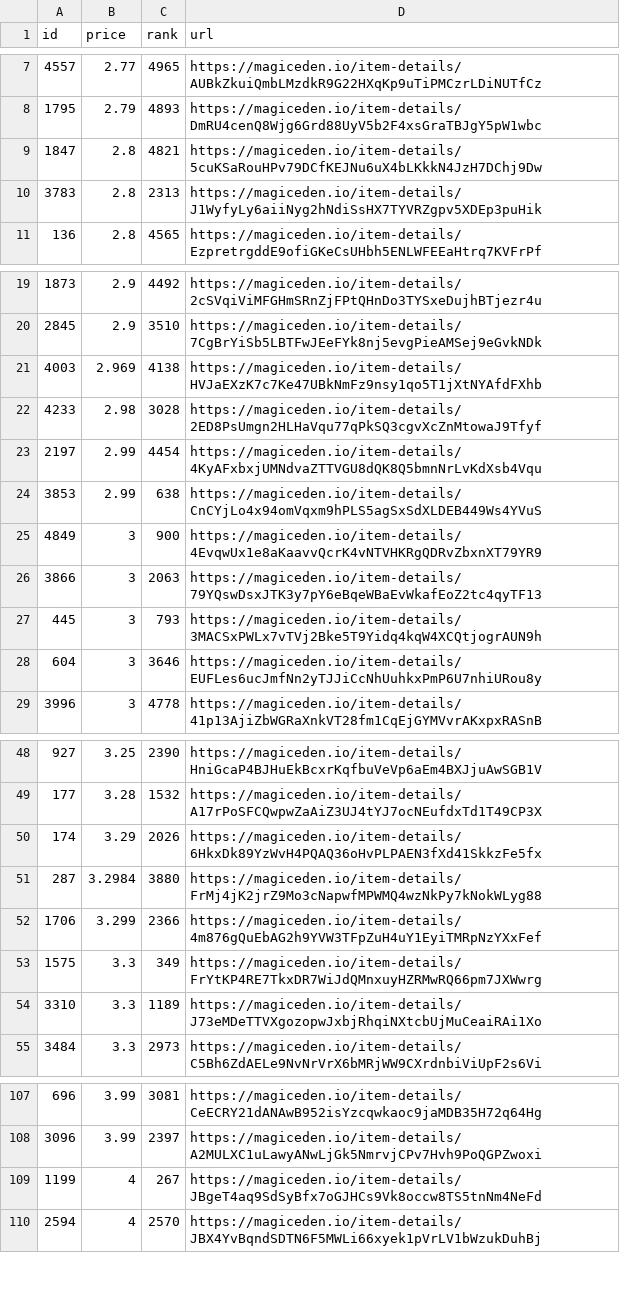
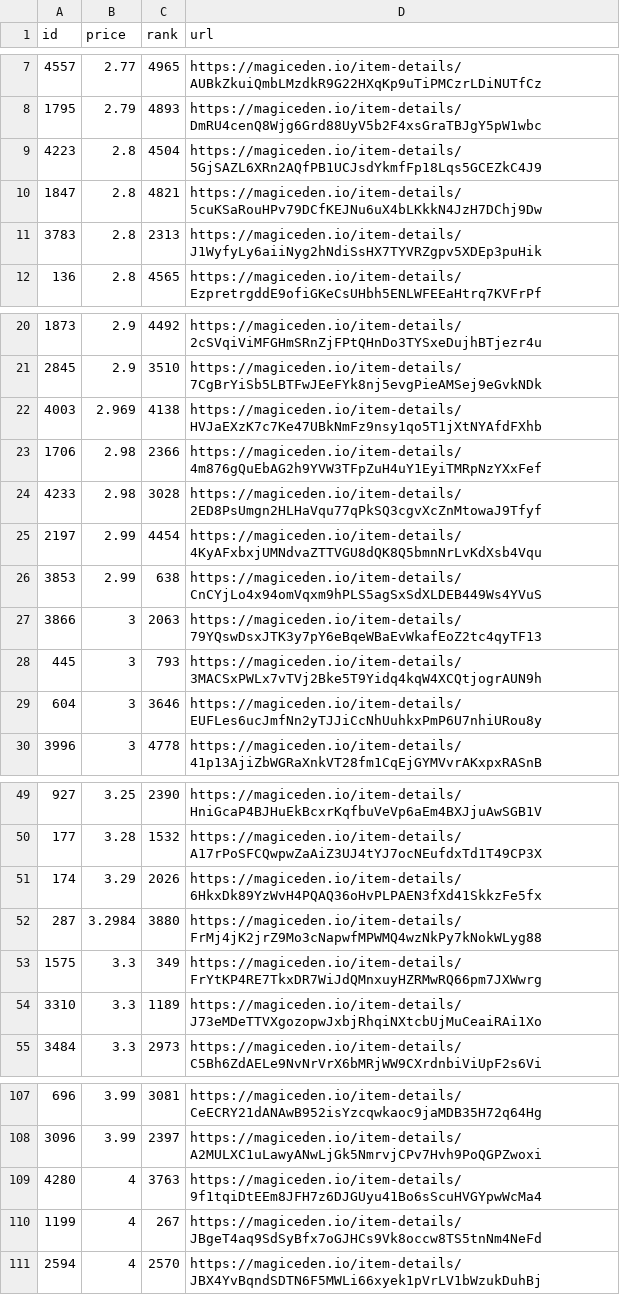
Before and after one commit to braposo/sdb-monitor, a CSV file: sdb-data.csv, drawn as a sheet; only a part is shown, gaps mark what is left out; removed rows and columns are numbered as before the commit, all else as after; the diff names each change by its address in the sheet, - before the commit and + after, or states it on an @@ line.

Commit message:
Flat: latest data (2021-11-09T06:13:46.158Z) {   "date": "2021-11-09T06:13:46.158Z",   "files": [     {       "name": "sdb-data.csv",       "deltaBytes": 94,       "source": "https://api-mainnet.magiceden.io/rpc/getListedNFTsByQuery?q=%7B%22%24match%22%3A%7B%22collectionSymbol%22%3A%22solana_droid_business%22%7D%2C%22%24sort%22%3A%7B%22takerAmount%22%3A1%2C%22createdAt%22%3A-1%7D%2C%22%24skip%22%3A0%2C%22%24limit%22%3A5000%7D"     },     {       "name": "zzz/sdb-data.json",       "deltaBytes": 1235,       "source": "https://api-mainnet.magiceden.io/rpc/getListedNFTsByQuery?q=%7B%22%24match%22%3A%7B%22collectionSymbol%22%3A%22solana_droid_business%22%7D%2C%22%24sort%22%3A%7B%22takerAmount%22%3A1%2C%22createdAt%22%3A-1%7D%2C%22%24skip%22%3A0%2C%22%24limit%22%3A5000%7D"     }   ] }

```diff
--- a/sdb-data.csv
+++ b/sdb-data.csv
+row 9: 4223 | 2.8 | 4504 | https://magiceden.io/item-details/5GjSAZL6XRn2AQfPB1UCJsdYkmfFp18Lqs5GCEZkC4J9
+row 23: 1706 | 2.98 | 2366 | https://magiceden.io/item-details/4m876gQuEbAG2h9YVW3TFpZuH4uY1EyiTMRpNzYXxFef
-row 25: 4849 | 3 | 900 | https://magiceden.io/item-details/4EvqwUx1e8aKaavvQcrK4vNTVHKRgQDRvZbxnXT79YR9
-row 52: 1706 | 3.299 | 2366 | https://magiceden.io/item-details/4m876gQuEbAG2h9YVW3TFpZuH4uY1EyiTMRpNzYXxFef
+row 109: 4280 | 4 | 3763 | https://magiceden.io/item-details/9f1tqiDtEEm8JFH7z6DJGUyu41Bo6sScuHVGYpwWcMa4
```
Also changed, not shown: 1 other file.
